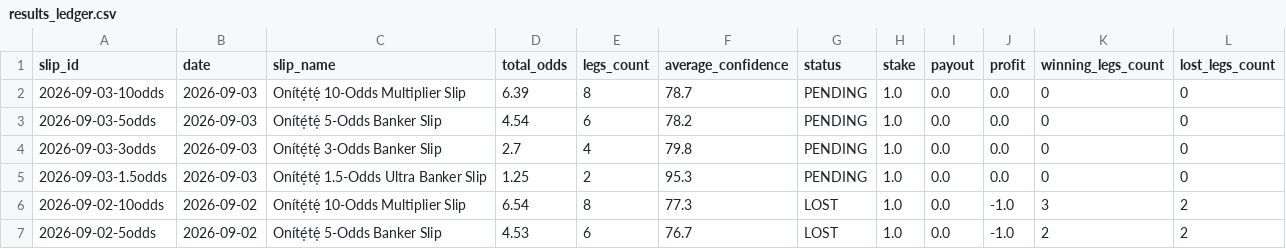
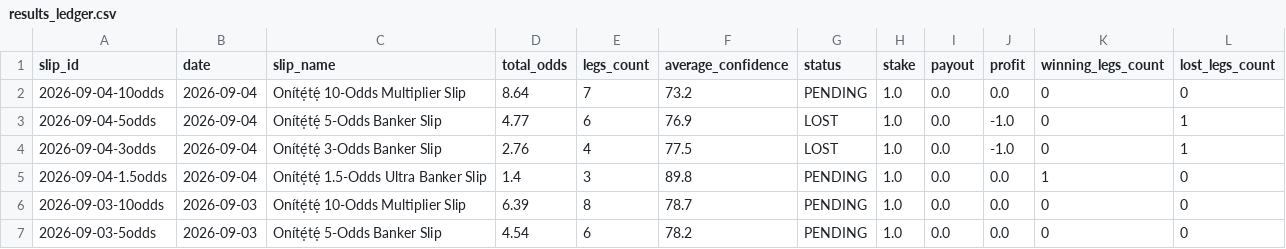
Before and after one commit to ogungbile-hue/statarea-scraper, a CSV file: output/results_ledger.csv, drawn as a sheet; only a part is shown; the shorter side is filled out with more unchanged rows.

```diff
--- a/output/results_ledger.csv
+++ b/output/results_ledger.csv
@@ -1,2 +1,6 @@
 slip_id,date,slip_name,total_odds,legs_count,average_confidence,status,stake,payout,profit,winning_legs_count,lost_legs_count
+2026-09-04-10odds,2026-09-04,Onítẹ́tẹ́ 10-Odds Multiplier Slip,8.64,7,73.2,PENDING,1.0,0.0,0.0,0,0
+2026-09-04-5odds,2026-09-04,Onítẹ́tẹ́ 5-Odds Banker Slip,4.77,6,76.9,LOST,1.0,0.0,-1.0,0,1
+2026-09-04-3odds,2026-09-04,Onítẹ́tẹ́ 3-Odds Banker Slip,2.76,4,77.5,LOST,1.0,0.0,-1.0,0,1
+2026-09-04-1.5odds,2026-09-04,Onítẹ́tẹ́ 1.5-Odds Ultra Banker Slip,1.4,3,89.8,PENDING,1.0,0.0,0.0,1,0
 2026-09-03-10odds,2026-09-03,Onítẹ́tẹ́ 10-Odds Multiplier Slip,6.39,8,78.7,PENDING,1.0,0.0,0.0,0,0
```
Also changed, not shown: 8 other files.
